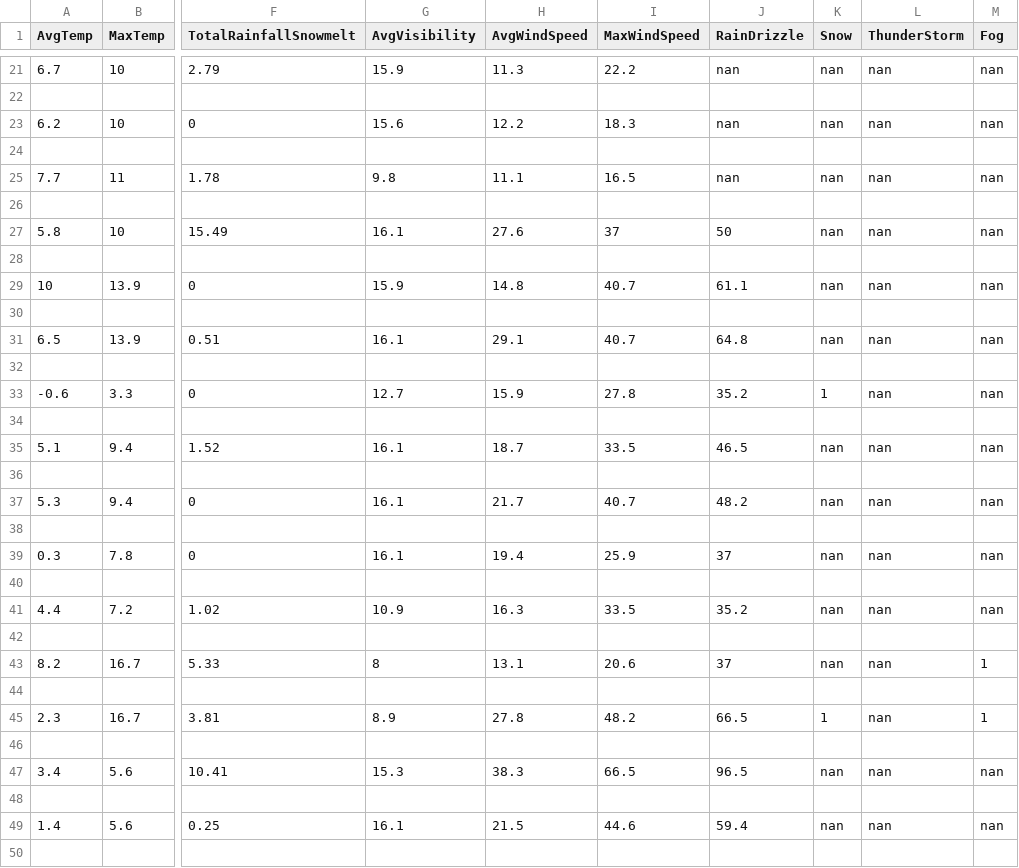
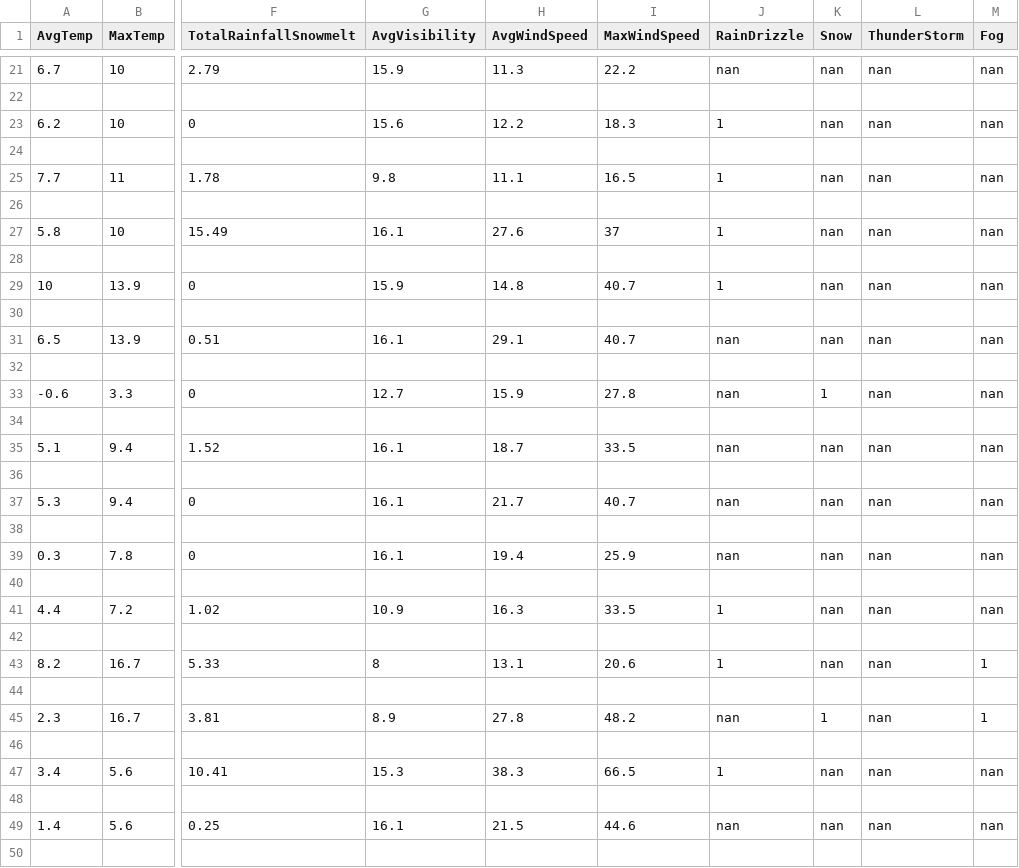
Before and after one commit to tigju/air-quality-index-new-york, a CSV file: data/cleaned-data/cleaned_2017.csv, drawn as a sheet; only a part is shown, gaps mark what is left out; the diff covers the shown part only; the diff names each change by its address in the sheet, - before the commit and + after, or states it on an @@ line.

```diff
--- a/data/cleaned-data/cleaned_2017.csv
+++ b/data/cleaned-data/cleaned_2017.csv
-J23 (RainDrizzle): nan
+J23 (RainDrizzle): 1
-J25 (RainDrizzle): nan
+J25 (RainDrizzle): 1
-J27 (RainDrizzle): 50
+J27 (RainDrizzle): 1
-J29 (RainDrizzle): 61.1
+J29 (RainDrizzle): 1
-J31 (RainDrizzle): 64.8
+J31 (RainDrizzle): nan
-J33 (RainDrizzle): 35.2
+J33 (RainDrizzle): nan
-J35 (RainDrizzle): 46.5
+J35 (RainDrizzle): nan
-J37 (RainDrizzle): 48.2
+J37 (RainDrizzle): nan
-J39 (RainDrizzle): 37
+J39 (RainDrizzle): nan
-J41 (RainDrizzle): 35.2
+J41 (RainDrizzle): 1
-J43 (RainDrizzle): 37
+J43 (RainDrizzle): 1
-J45 (RainDrizzle): 66.5
+J45 (RainDrizzle): nan
-J47 (RainDrizzle): 96.5
+J47 (RainDrizzle): 1
-J49 (RainDrizzle): 59.4
+J49 (RainDrizzle): nan
```
Also changed, not shown: 147 edited cells elsewhere in this file, data/cleaned-data/cleaned_2008.csv, data/cleaned-data/cleaned_2013.csv, 19 other files.
